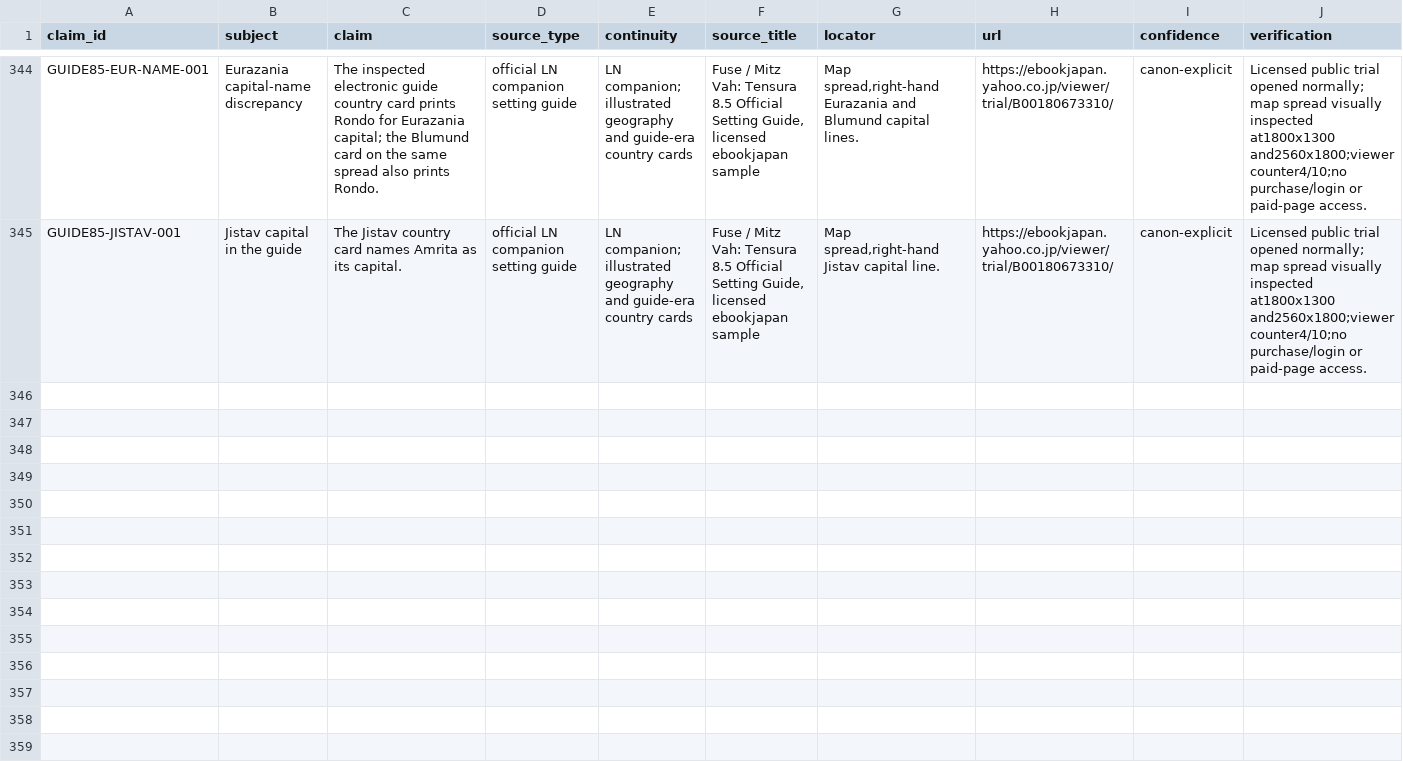
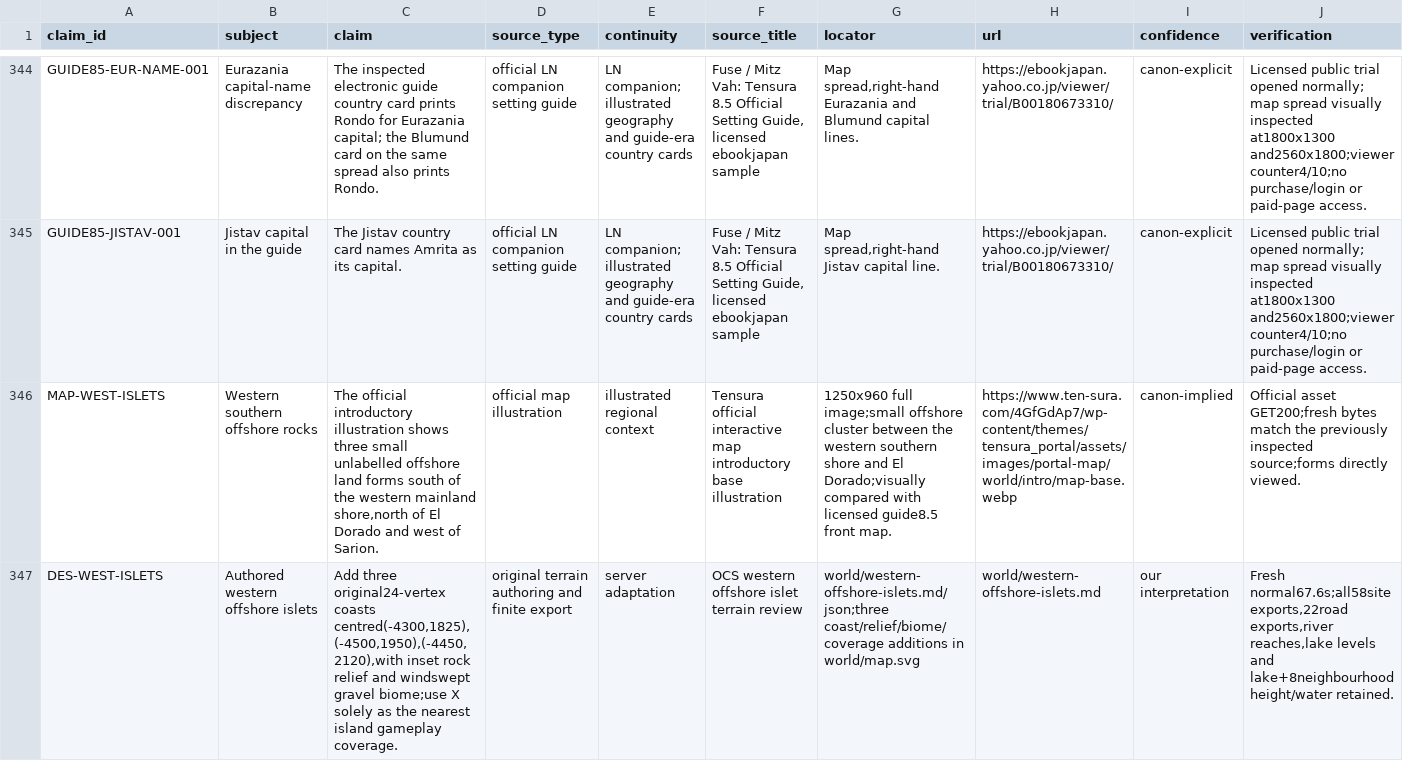
Before and after one commit to Yasuke2000/ocs-two-lives, a CSV file: docs/research/tensura-world-2026-11-19/geography-facts.csv, drawn as a sheet; only a part is shown, gaps mark what is left out; rows hold the shown columns only; the diff names each change by its address in the sheet, - before the commit and + after, or states it on an @@ line.

Commit message:
Paint the source-aligned western offshore rock islets

```diff
--- a/docs/research/tensura-world-2026-11-19/geography-facts.csv
+++ b/docs/research/tensura-world-2026-11-19/geography-facts.csv
+row 346: MAP-WEST-ISLETS | Western southern offshore rocks | The official introductory illustration shows three small unlabelled offshore land forms south of the western mainland shore,north of El Dorado and west of Sarion. | official map illustration | illustrated regional context | Tensura official interactive map introductory base illustration | 1250x960 full image;small offshore cluster between the western southern shore and El Dorado;visually compared with licensed guide8.5 front map. | https://www.ten-sura.com/4GfGdAp7/wp-content/themes/tensura_portal/assets/images/portal-map/world/intro/map-base.webp | canon-implied | Official asset GET200;fresh bytes match the previously inspected source;forms directly viewed.
+row 347: DES-WEST-ISLETS | Authored western offshore islets | Add three original24-vertex coasts centred(-4300,1825),(-4500,1950),(-4450,2120),with inset rock relief and windswept gravel biome;use X solely as the nearest island gameplay coverage. | original terrain authoring and finite export | server adaptation | OCS western offshore islet terrain review | world/western-offshore-islets.md/json;three coast/relief/biome/coverage additions in world/map.svg | world/western-offshore-islets.md | our interpretation | Fresh normal67.6s;all58site exports,22road exports,river reaches,lake levels and lake+8neighbourhood height/water retained.
```
Also changed, not shown: docs/research/tensura-world-2026-11-19/mainland-coverage-audit.csv, docs/research/tensura-world-2026-11-19/source-access.csv, 29 other files.
